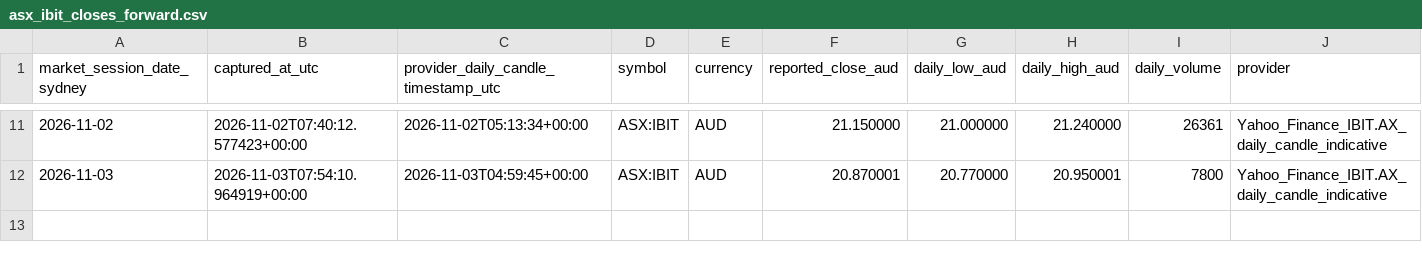
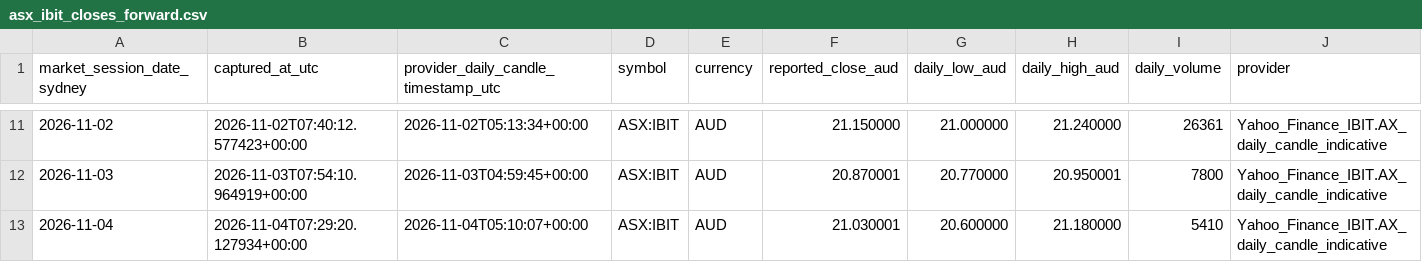
Before and after one commit to aussiekarl-gif/BTC_Composite, a CSV file: data/research_forward_validation/asx_ibit_closes_forward.csv, drawn as a sheet; only a part is shown, gaps mark what is left out; rows hold the shown columns only; the diff names each change by its address in the sheet, - before the commit and + after, or states it on an @@ line.

```diff
--- a/data/research_forward_validation/asx_ibit_closes_forward.csv
+++ b/data/research_forward_validation/asx_ibit_closes_forward.csv
+row 13: 2026-11-04 | 2026-11-04T07:29:20.127934+00:00 | 2026-11-04T05:10:07+00:00 | ASX:IBIT | AUD | 21.030001 | 20.600000 | 21.180000 | 5410 | Yahoo_Finance_IBIT.AX_daily_candle_indicative
```
